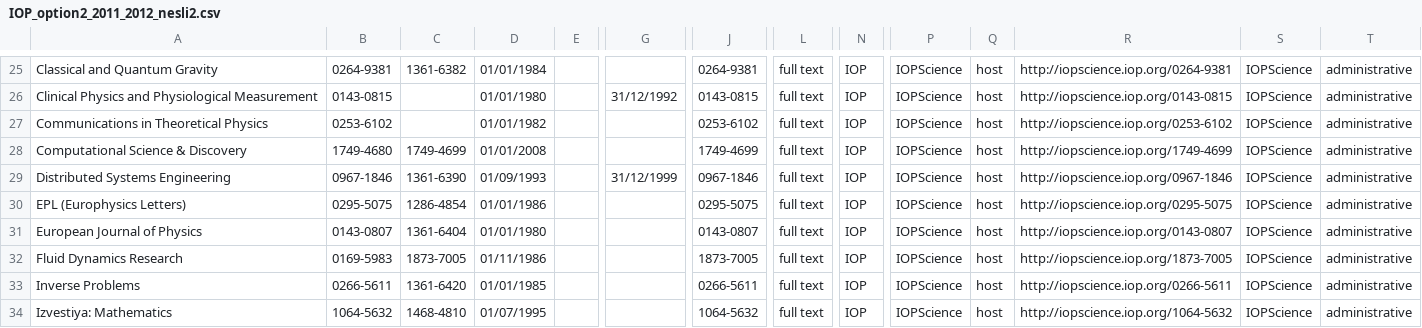
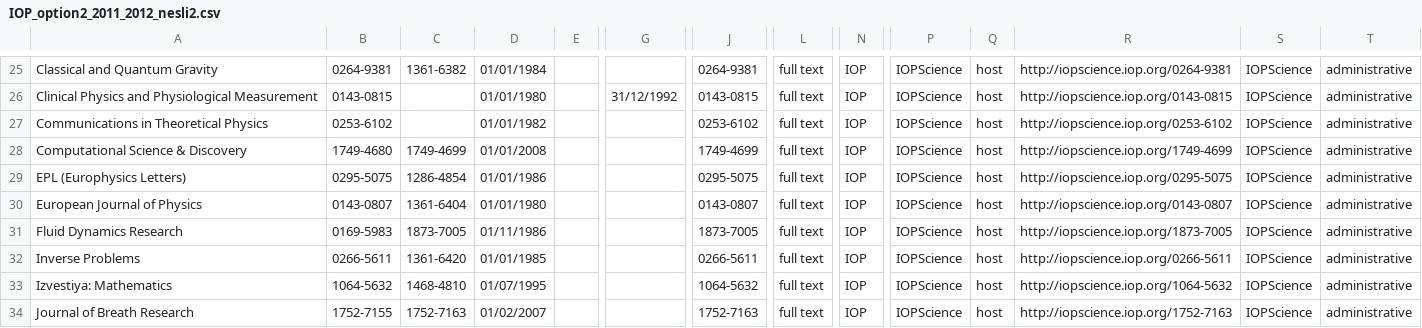
Before and after one commit to k-int/KBPlus, a CSV file: import/processing/kb_plus_datafiles/IOP_option2_2011_2012_nesli2.csv, drawn as a sheet; only a part is shown, gaps mark what is left out; the shorter side is filled out with more unchanged rows; rows hold the shown columns only; the diff names each change by its address in the sheet, - before the commit and + after, or states it on an @@ line.

```diff
--- a/import/processing/kb_plus_datafiles/IOP_option2_2011_2012_nesli2.csv
+++ b/import/processing/kb_plus_datafiles/IOP_option2_2011_2012_nesli2.csv
-row 29: Distributed Systems Engineering | 0967-1846 | 1361-6390 | 01/09/1993 |  | 31/12/1999 | 0967-1846 | full text | IOP | IOPScience | host | http://iopscience.iop.org/0967-1846 | IOPScience | administrative
```
Also changed, not shown: import/processing/kb_plus_datafiles/IOP_freetitles_2011_2012_nesli2.csv, import/processing/kb_plus_datafiles/IOP_option1_2011_2012_nesli2.csv, 23 other files.
